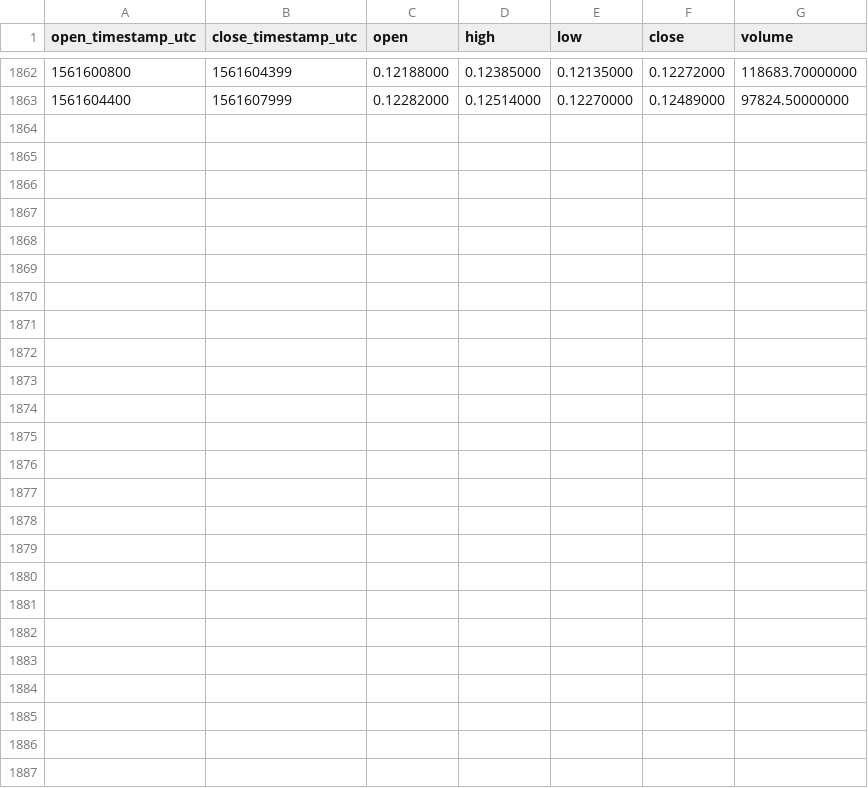
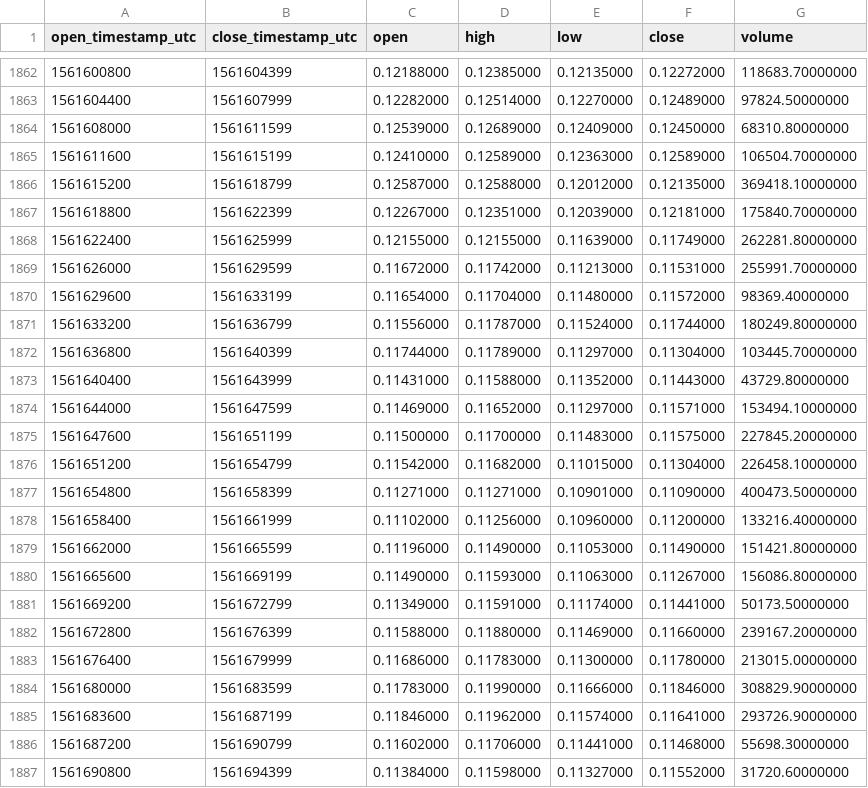
Before and after one commit to cryptobigbro/binance-THETAUSDT, a CSV file: binance-THETAUSDT-1h.csv, drawn as a sheet; only a part is shown, gaps mark what is left out; the diff names each change by its address in the sheet, - before the commit and + after, or states it on an @@ line.

Commit message:
Update OHLCV data.

```diff
--- a/binance-THETAUSDT-1h.csv
+++ b/binance-THETAUSDT-1h.csv
+row 1864: 1561608000 | 1561611599 | 0.12539000 | 0.12689000 | 0.12409000 | 0.12450000 | 68310.80000000
+row 1865: 1561611600 | 1561615199 | 0.12410000 | 0.12589000 | 0.12363000 | 0.12589000 | 106504.70000000
+row 1866: 1561615200 | 1561618799 | 0.12587000 | 0.12588000 | 0.12012000 | 0.12135000 | 369418.10000000
+row 1867: 1561618800 | 1561622399 | 0.12267000 | 0.12351000 | 0.12039000 | 0.12181000 | 175840.70000000
+row 1868: 1561622400 | 1561625999 | 0.12155000 | 0.12155000 | 0.11639000 | 0.11749000 | 262281.80000000
+row 1869: 1561626000 | 1561629599 | 0.11672000 | 0.11742000 | 0.11213000 | 0.11531000 | 255991.70000000
+row 1870: 1561629600 | 1561633199 | 0.11654000 | 0.11704000 | 0.11480000 | 0.11572000 | 98369.40000000
+row 1871: 1561633200 | 1561636799 | 0.11556000 | 0.11787000 | 0.11524000 | 0.11744000 | 180249.80000000
+row 1872: 1561636800 | 1561640399 | 0.11744000 | 0.11789000 | 0.11297000 | 0.11304000 | 103445.70000000
+row 1873: 1561640400 | 1561643999 | 0.11431000 | 0.11588000 | 0.11352000 | 0.11443000 | 43729.80000000
+row 1874: 1561644000 | 1561647599 | 0.11469000 | 0.11652000 | 0.11297000 | 0.11571000 | 153494.10000000
+row 1875: 1561647600 | 1561651199 | 0.11500000 | 0.11700000 | 0.11483000 | 0.11575000 | 227845.20000000
+row 1876: 1561651200 | 1561654799 | 0.11542000 | 0.11682000 | 0.11015000 | 0.11304000 | 226458.10000000
+row 1877: 1561654800 | 1561658399 | 0.11271000 | 0.11271000 | 0.10901000 | 0.11090000 | 400473.50000000
+row 1878: 1561658400 | 1561661999 | 0.11102000 | 0.11256000 | 0.10960000 | 0.11200000 | 133216.40000000
+row 1879: 1561662000 | 1561665599 | 0.11196000 | 0.11490000 | 0.11053000 | 0.11490000 | 151421.80000000
+row 1880: 1561665600 | 1561669199 | 0.11490000 | 0.11593000 | 0.11063000 | 0.11267000 | 156086.80000000
+row 1881: 1561669200 | 1561672799 | 0.11349000 | 0.11591000 | 0.11174000 | 0.11441000 | 50173.50000000
+row 1882: 1561672800 | 1561676399 | 0.11588000 | 0.11880000 | 0.11469000 | 0.11660000 | 239167.20000000
+row 1883: 1561676400 | 1561679999 | 0.11686000 | 0.11783000 | 0.11300000 | 0.11780000 | 213015.00000000
+row 1884: 1561680000 | 1561683599 | 0.11783000 | 0.11990000 | 0.11666000 | 0.11846000 | 308829.90000000
+row 1885: 1561683600 | 1561687199 | 0.11846000 | 0.11962000 | 0.11574000 | 0.11641000 | 293726.90000000
+row 1886: 1561687200 | 1561690799 | 0.11602000 | 0.11706000 | 0.11441000 | 0.11468000 | 55698.30000000
+row 1887: 1561690800 | 1561694399 | 0.11384000 | 0.11598000 | 0.11327000 | 0.11552000 | 31720.60000000
```
Also changed, not shown: binance-THETAUSDT-1d.csv.
